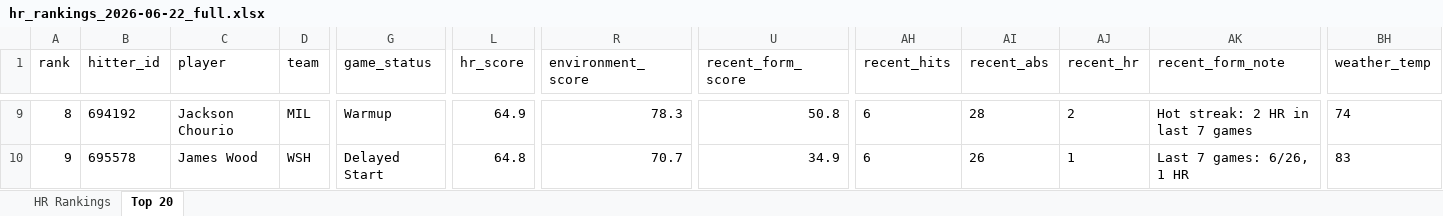
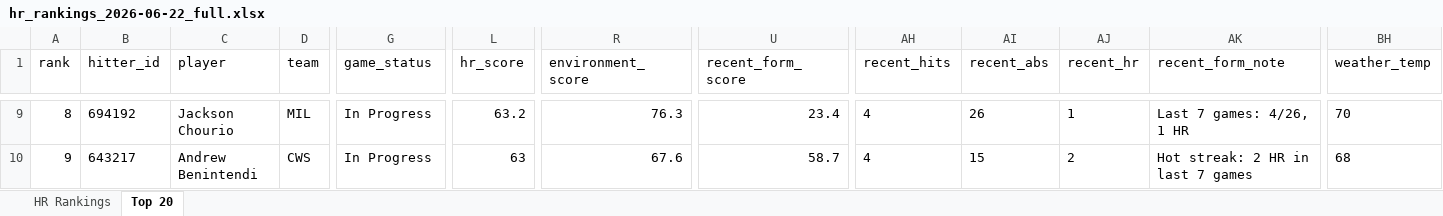
Before and after one commit to etbell28/hitter-tool, an Excel workbook: outputs/daily/hr_rankings_2026-06-22_full.xlsx, sheet Top 20, drawn as a sheet; only a part is shown, gaps mark what is left out; values as stored, in another font and other column widths than the file's, no borders; the diff covers the shown part only; the diff names each change by its address in the sheet, - before the commit and + after, or states it on an @@ line.

```diff
--- a/outputs/daily/hr_rankings_2026-06-22_full.xlsx (sheet Top 20)
+++ b/outputs/daily/hr_rankings_2026-06-22_full.xlsx (sheet Top 20)
-G9 (game_status): Warmup
+G9 (game_status): In Progress
-L9 (hr_score): 64.9
+L9 (hr_score): 63.2
-R9 (environment_score): 78.3
+R9 (environment_score): 76.3
-U9 (recent_form_score): 50.8
+U9 (recent_form_score): 23.4
-AH9:AH10 (recent_hits): 6
+AH9:AH10 (recent_hits): 4
-AI9 (recent_abs): 28
+AI9 (recent_abs): 26
-AJ9 (recent_hr): 2
+AJ9 (recent_hr): 1
-AK9 (recent_form_note): Hot streak: 2 HR in last 7 games
+AK9 (recent_form_note): Last 7 games: 4/26, 1 HR
-BH9 (weather_temp): 74
+BH9 (weather_temp): 70
-B10 (hitter_id): 695578
+B10 (hitter_id): 643217
-C10 (player): James Wood
+C10 (player): Andrew Benintendi
-D10 (team): WSH
+D10 (team): CWS
-G10 (game_status): Delayed Start
+G10 (game_status): In Progress
-L10 (hr_score): 64.8
+L10 (hr_score): 63
-R10 (environment_score): 70.7
+R10 (environment_score): 67.6
-U10 (recent_form_score): 34.9
+U10 (recent_form_score): 58.7
-AI10 (recent_abs): 26
+AI10 (recent_abs): 15
-AJ10 (recent_hr): 1
+AJ10 (recent_hr): 2
-AK10 (recent_form_note): Last 7 games: 6/26, 1 HR
+AK10 (recent_form_note): Hot streak: 2 HR in last 7 games
-BH10 (weather_temp): 83
+BH10 (weather_temp): 68
```
Also changed, not shown: 722 edited cells elsewhere in this sheet, sheet HR Rankings, outputs/daily/hr_rankings_2026-06-22.xlsx, outputs/hr_rankings.xlsx, 9 other files.
